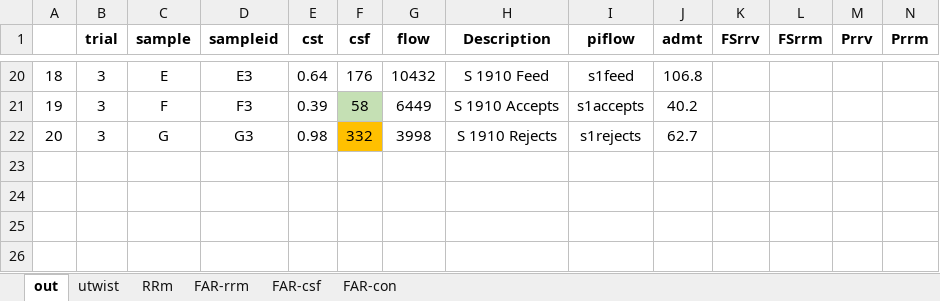
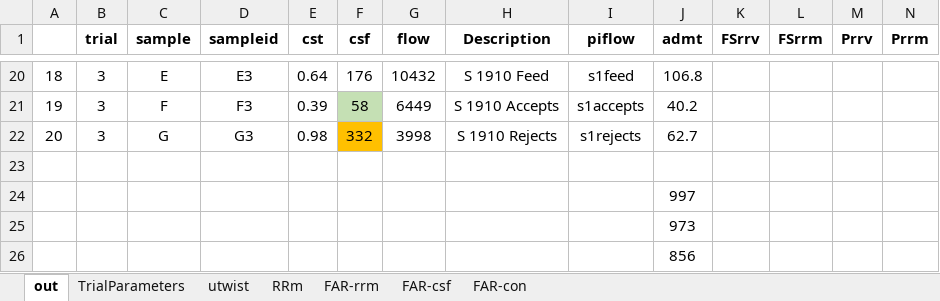
Before and after one commit to AntiJoe/screen-audit, an Excel workbook: out.xlsx, sheet out, drawn as a sheet; only a part is shown, gaps mark what is left out; values as stored, in another font and other column widths than the file's, no borders; rows hold the shown columns only; the diff names each change by its address in the sheet, - before the commit and + after, or states it on an @@ line.

```diff
--- a/out.xlsx (sheet out)
+++ b/out.xlsx (sheet out)
+sheet tab: TrialParameters
+row 23: (empty)
+row 24:  |  |  |  |  |  |  |  |  | 997
+row 25:  |  |  |  |  |  |  |  |  | 973
+row 26:  |  |  |  |  |  |  |  |  | 856
```
Also changed, not shown: sheet FAR-csf, 1 other file.
